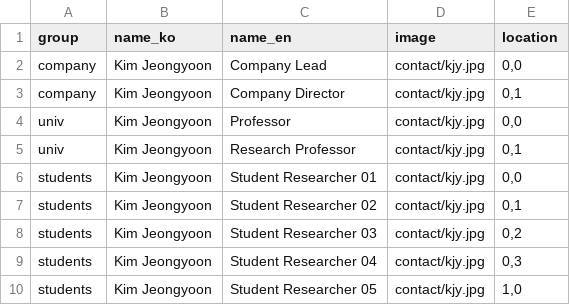
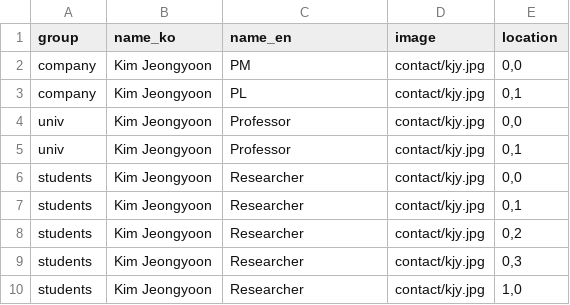
Before and after one commit to GCU-VOMLAB/Anamofit, a CSV file: contact/contact_members.csv, drawn as a sheet.

Commit message:
contact

```diff
--- a/contact/contact_members.csv
+++ b/contact/contact_members.csv
@@ -1,10 +1,10 @@
 group,name_ko,name_en,image,location
-company,Kim Jeongyoon,Company Lead,contact/kjy.jpg,"0,0"
-company,Kim Jeongyoon,Company Director,contact/kjy.jpg,"0,1"
+company,Kim Jeongyoon,PM,contact/kjy.jpg,"0,0"
+company,Kim Jeongyoon,PL,contact/kjy.jpg,"0,1"
 univ,Kim Jeongyoon,Professor,contact/kjy.jpg,"0,0"
-univ,Kim Jeongyoon,Research Professor,contact/kjy.jpg,"0,1"
-students,Kim Jeongyoon,Student Researcher 01,contact/kjy.jpg,"0,0"
-students,Kim Jeongyoon,Student Researcher 02,contact/kjy.jpg,"0,1"
-students,Kim Jeongyoon,Student Researcher 03,contact/kjy.jpg,"0,2"
-students,Kim Jeongyoon,Student Researcher 04,contact/kjy.jpg,"0,3"
-students,Kim Jeongyoon,Student Researcher 05,contact/kjy.jpg,"1,0"
+univ,Kim Jeongyoon,Professor,contact/kjy.jpg,"0,1"
+students,Kim Jeongyoon,Researcher,contact/kjy.jpg,"0,0"
+students,Kim Jeongyoon,Researcher,contact/kjy.jpg,"0,1"
+students,Kim Jeongyoon,Researcher,contact/kjy.jpg,"0,2"
+students,Kim Jeongyoon,Researcher,contact/kjy.jpg,"0,3"
+students,Kim Jeongyoon,Researcher,contact/kjy.jpg,"1,0"
```
Also changed, not shown: 2 other files.
